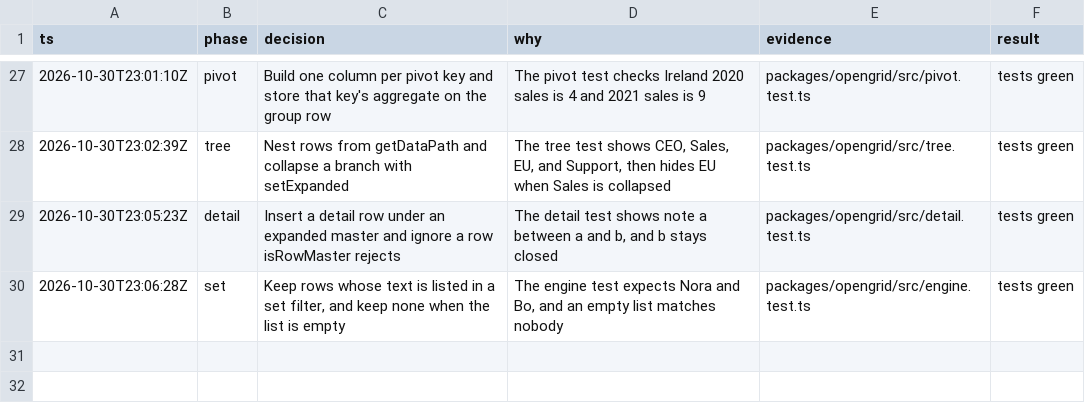
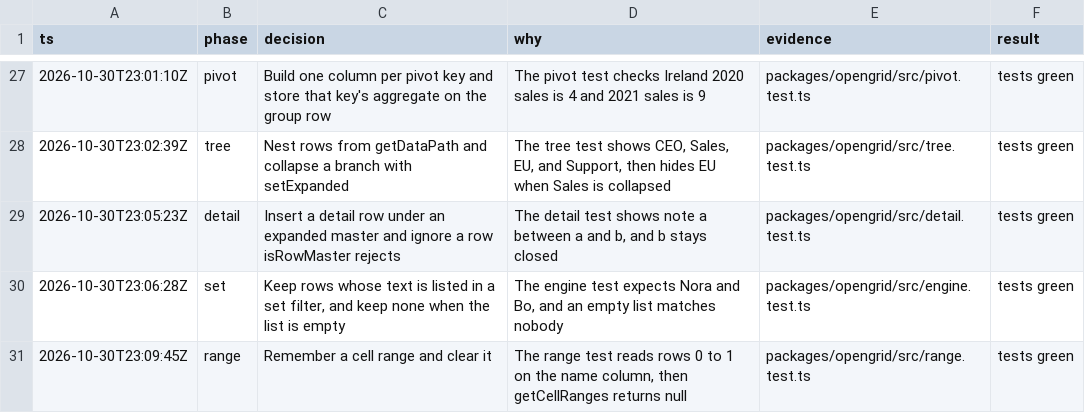
Before and after one commit to matwming/opengrid, a TSV file: decisions.tsv, drawn as a sheet; only a part is shown, gaps mark what is left out.

```diff
--- a/decisions.tsv
+++ b/decisions.tsv
@@ -30 +30,2 @@ ts	phase	decision	why	evidence	result
 2026-10-30T23:06:28Z	set	Keep rows whose text is listed in a set filter, and keep none when the list is empty	The engine test expects Nora and Bo, and an empty list matches nobody	packages/opengrid/src/engine.test.ts	tests green
+2026-10-30T23:09:45Z	range	Remember a cell range and clear it	The range test reads rows 0 to 1 on the name column, then getCellRanges returns null	packages/opengrid/src/range.test.ts	tests green
```
Also changed, not shown: 5 other files.
